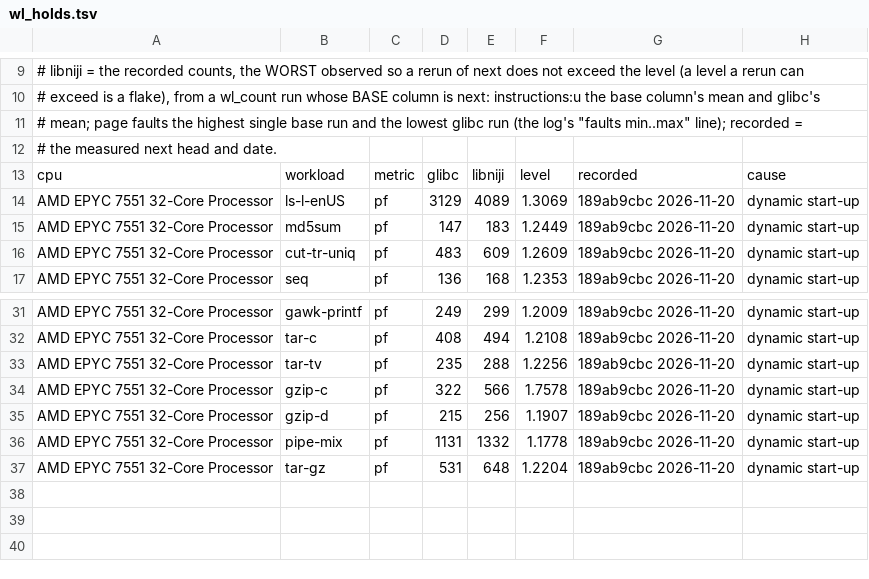
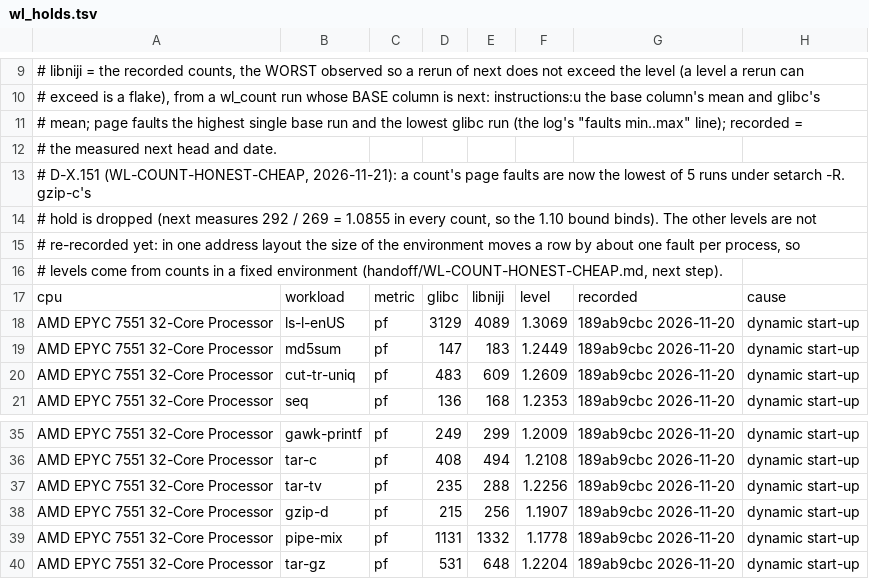
Before and after one commit to duskglow/libniji, a TSV file: validation/wl_holds.tsv, drawn as a sheet; only a part is shown, gaps mark what is left out; removed rows and columns are numbered as before the commit, all else as after; the diff names each change by its address in the sheet, - before the commit and + after, or states it on an @@ line.

```diff
--- a/validation/wl_holds.tsv
+++ b/validation/wl_holds.tsv
+row 13: # D-X.151 (WL-COUNT-HONEST-CHEAP, 2026-11-21): a count's page faults are now the lowest of 5 runs under setarch -R. gzip-c's
+row 14: # hold is dropped (next measures 292 / 269 = 1.0855 in every count, so the 1.10 bound binds). The other levels are not
+row 15: # re-recorded yet: in one address layout the size of the environment moves a row by about one fault per process, so
+row 16: # levels come from counts in a fixed environment (handoff/WL-COUNT-HONEST-CHEAP.md, next step).
-row 34: AMD EPYC 7551 32-Core Processor | gzip-c | pf | 322 | 566 | 1.7578 | 189ab9cbc 2026-11-20 | dynamic start-up
```
Also changed, not shown: 3 other files.
